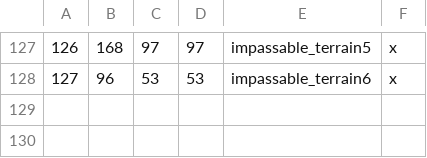
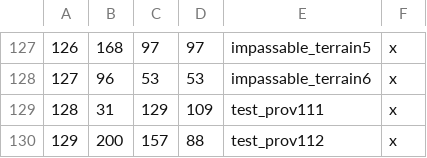
Before and after one commit to ben-atkin/the-immortals, a CSV file: The Immortals/map_data/definition.csv, drawn as a sheet; only a part is shown, gaps mark what is left out; the diff names each change by its address in the sheet, - before the commit and + after, or states it on an @@ line.

Commit message:
Add two Moreno provs/Fix Moreno impass

```diff
--- a/The Immortals/map_data/definition.csv
+++ b/The Immortals/map_data/definition.csv
+row 129: 128 | 31 | 129 | 109 | test_prov111 | x
+row 130: 129 | 200 | 157 | 88 | test_prov112 | x
```
Also changed, not shown: 8 other files.
